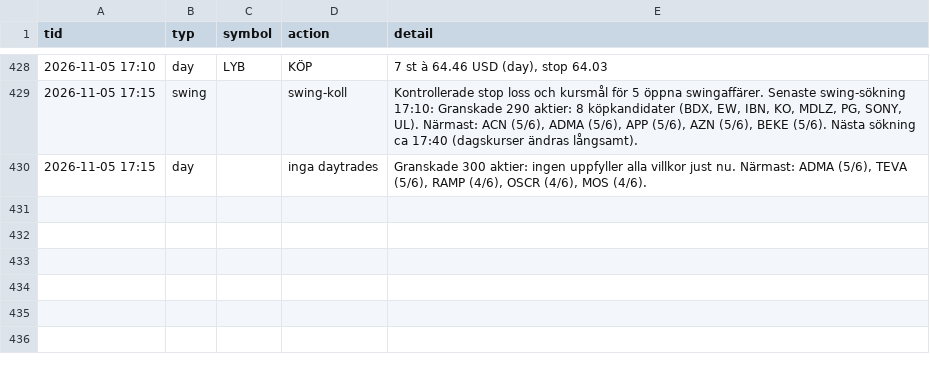
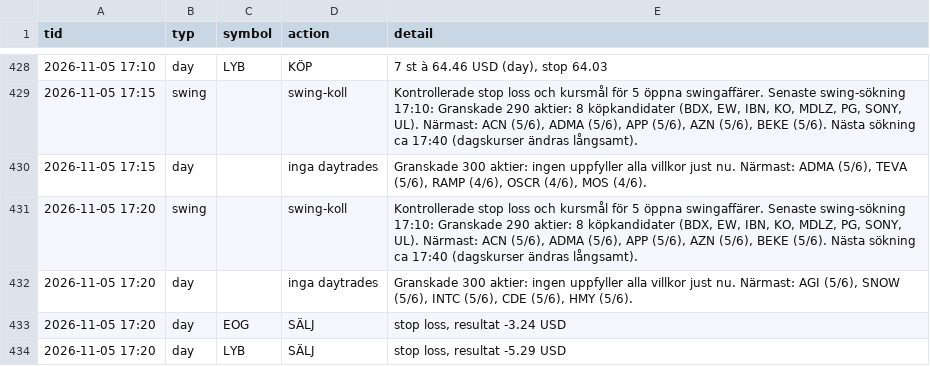
Before and after one commit to danielsorting/us_trading_platform_v2, a CSV file: paper/auto_log.csv, drawn as a sheet; only a part is shown, gaps mark what is left out.

```diff
--- a/paper/auto_log.csv
+++ b/paper/auto_log.csv
@@ -430 +430,5 @@ tid,typ,symbol,action,detail
 2026-11-05 17:15,day,,inga daytrades,"Granskade 300 aktier: ingen uppfyller alla villkor just nu. Närmast: ADMA (5/6), TEVA (5/6), RAMP (4/6), OSCR (4/6), MOS (4/6)."
+2026-11-05 17:20,swing,,swing-koll,"Kontrollerade stop loss och kursmål för 5 öppna swingaffärer. Senaste swing-sökning 17:10: Granskade 290 aktier: 8 köpkandidater (BDX, EW, IBN, KO, MDLZ, PG, SONY, UL). Närmast: ACN (5/6), ADMA (5/6), APP (5/6), AZN (5/6), BEKE (5/6). Nästa sökning ca 17:40 (dagskurser ändras långsamt)."
+2026-11-05 17:20,day,,inga daytrades,"Granskade 300 aktier: ingen uppfyller alla villkor just nu. Närmast: AGI (5/6), SNOW (5/6), INTC (5/6), CDE (5/6), HMY (5/6)."
+2026-11-05 17:20,day,EOG,SÄLJ,"stop loss, resultat -3.24 USD"
+2026-11-05 17:20,day,LYB,SÄLJ,"stop loss, resultat -5.29 USD"
```
Also changed, not shown: 2 other files.
